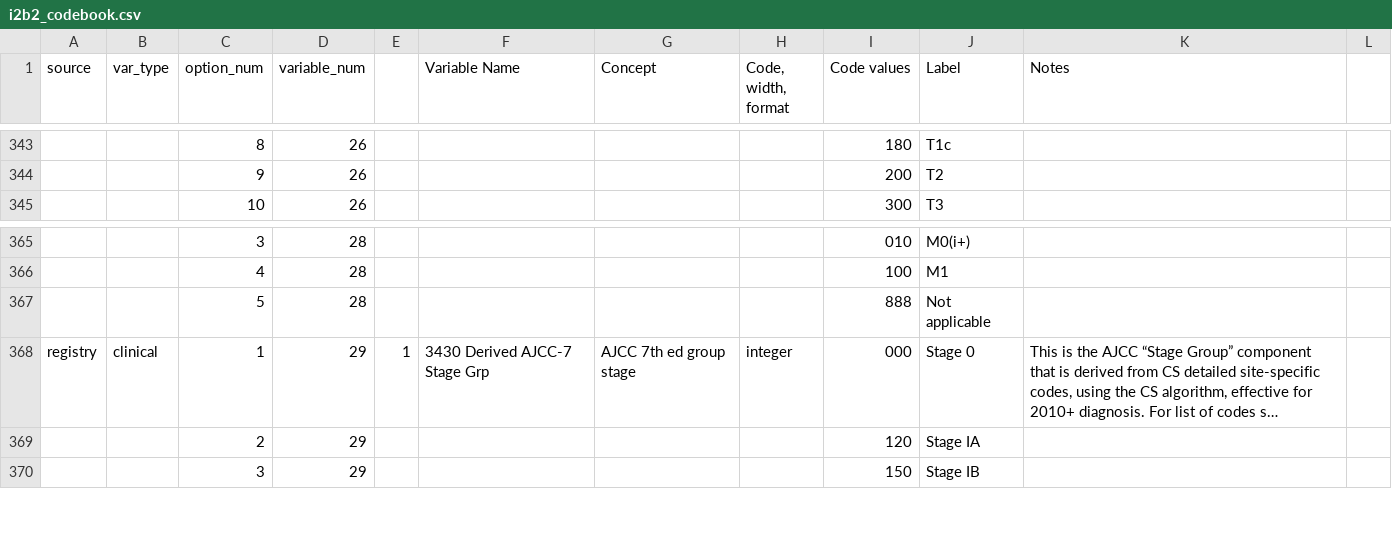
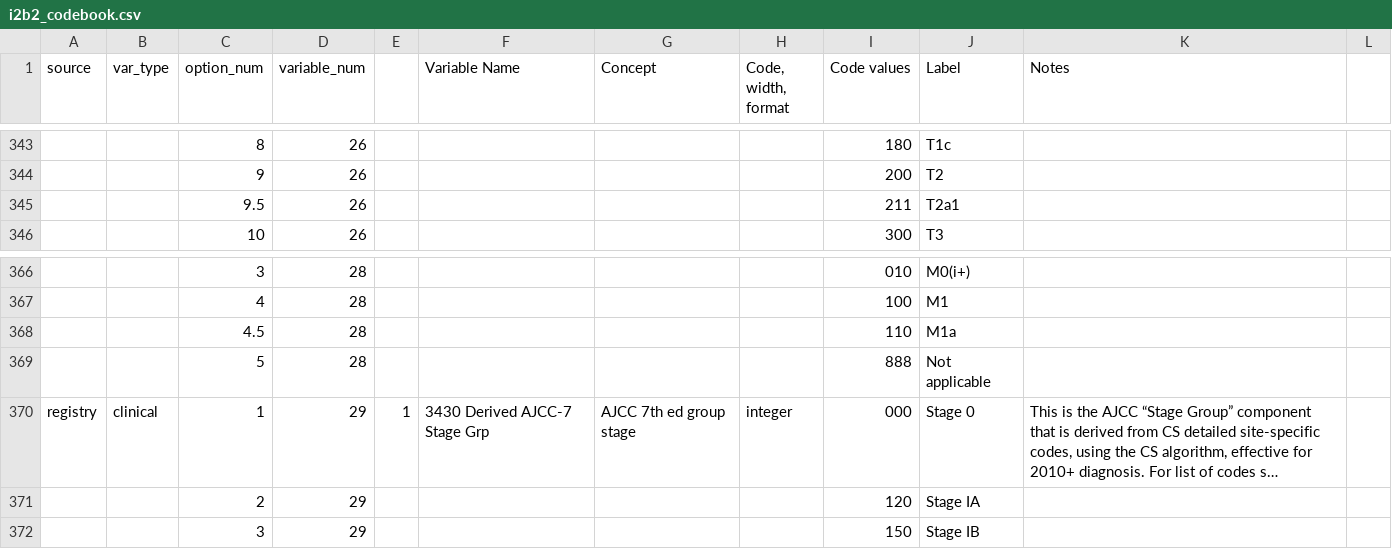
Before and after one commit to kumc-bmi/bc_qa, a CSV file: bc2_collect/i2b2_codebook.csv, drawn as a sheet; only a part is shown, gaps mark what is left out; long unchanged cells end in …; the diff names each change by its address in the sheet, - before the commit and + after, or states it on an @@ line.

Commit message:
add some AJCC7 staging values based on Apr 2016 spec
add value 211 for item 3400, value 110 for 3420

  SEER RESEARCH DATA RECORD DESCRIPTION ( April 2016 )
  https://seer.cancer.gov/data/seerstat/nov2015/TextData.FileDescription.pdf#search=ajcc-7+t

ack: gkowalski@mcw.edu Thursday, February 02, 2017 10:10 AM

```diff
--- a/bc2_collect/i2b2_codebook.csv
+++ b/bc2_collect/i2b2_codebook.csv
+row 345:  |  | 9.5 | 26 |  |  |  |  | 211 | T2a1
+row 368:  |  | 4.5 | 28 |  |  |  |  | 110 | M1a
```
Also changed, not shown: bc2_collect/bc_codebook_ddict.csv.
